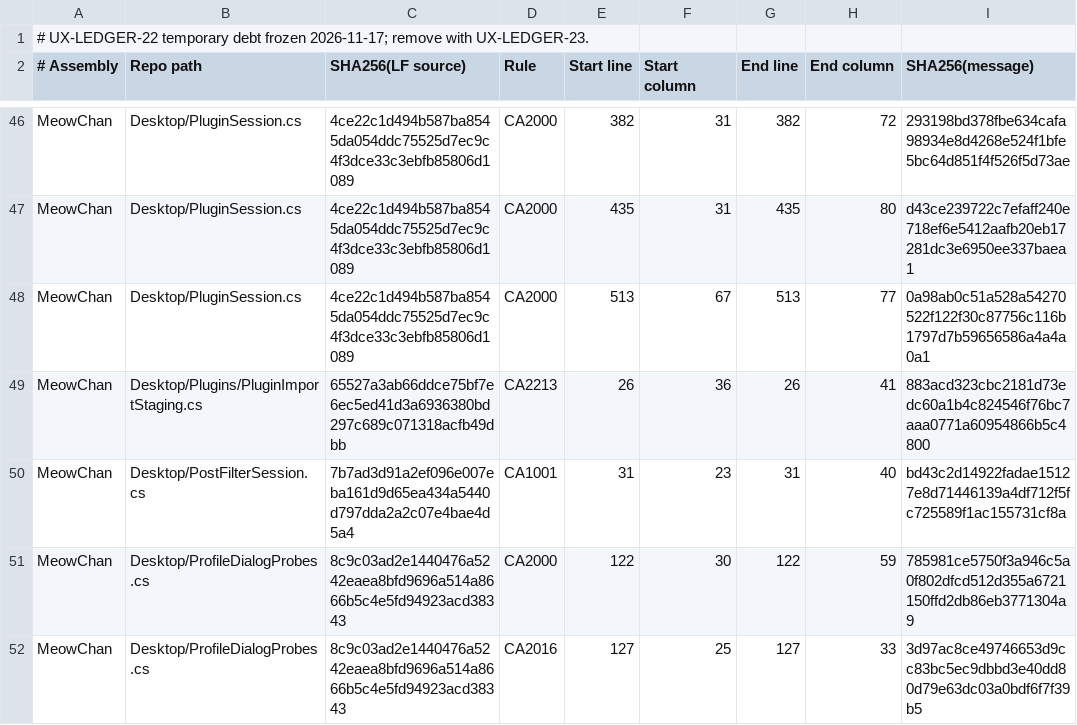
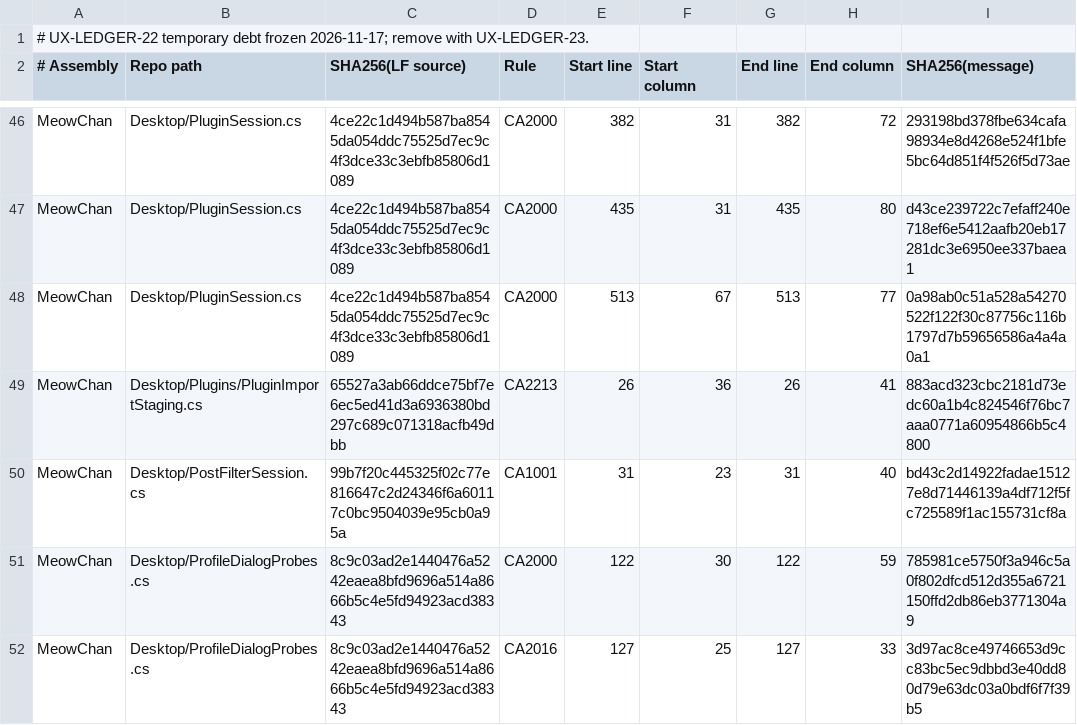
Before and after one commit to grassmann-it/MeowChan, a TSV file: build/analyzer-baseline-2026-11-17.tsv, drawn as a sheet; only a part is shown, gaps mark what is left out.

```diff
--- a/build/analyzer-baseline-2026-11-17.tsv
+++ b/build/analyzer-baseline-2026-11-17.tsv
@@ -49,3 +49,3 @@ MeowChan	Desktop/PluginSession.cs	4ce22c1d494b587ba8545da054ddc75525d7ec9c4f3dce
 MeowChan	Desktop/Plugins/PluginImportStaging.cs	65527a3ab66ddce75bf7e6ec5ed41d3a6936380bd297c689c071318acfb49dbb	CA2213	26	36	26	41	883acd323cbc2181d73edc60a1b4c824546f76bc7aaa0771a60954866b5c4800
-MeowChan	Desktop/PostFilterSession.cs	7b7ad3d91a2ef096e007eba161d9d65ea434a5440d797dda2a2c07e4bae4d5a4	CA1001	31	23	31	40	bd43c2d14922fadae15127e8d71446139a4df712f5fc725589f1ac155731cf8a
+MeowChan	Desktop/PostFilterSession.cs	99b7f20c445325f02c77e816647c2d24346f6a60117c0bc9504039e95cb0a95a	CA1001	31	23	31	40	bd43c2d14922fadae15127e8d71446139a4df712f5fc725589f1ac155731cf8a
 MeowChan	Desktop/ProfileDialogProbes.cs	8c9c03ad2e1440476a5242eaea8bfd9696a514a8666b5c4e5fd94923acd38343	CA2000	122	30	122	59	785981ce5750f3a946c5a0f802dfcd512d355a6721150ffd2db86eb3771304a9
```
Also changed, not shown: 3 other files.
